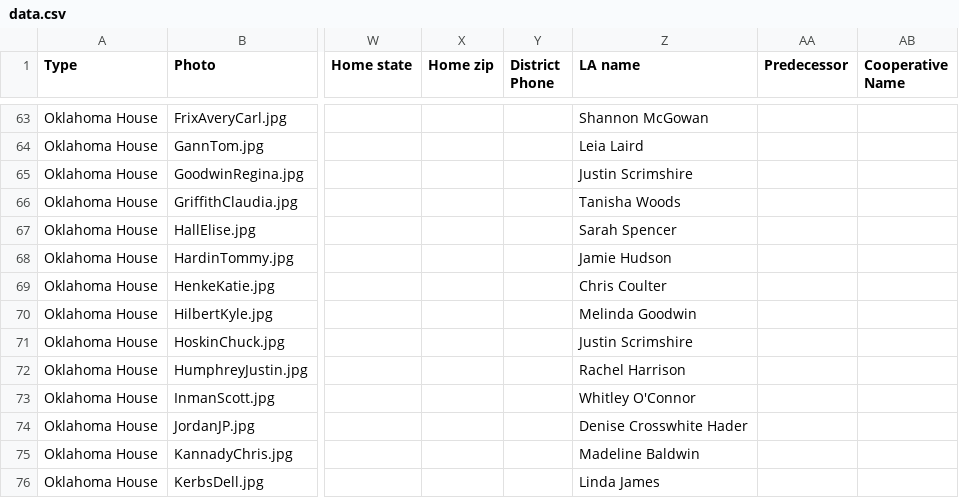
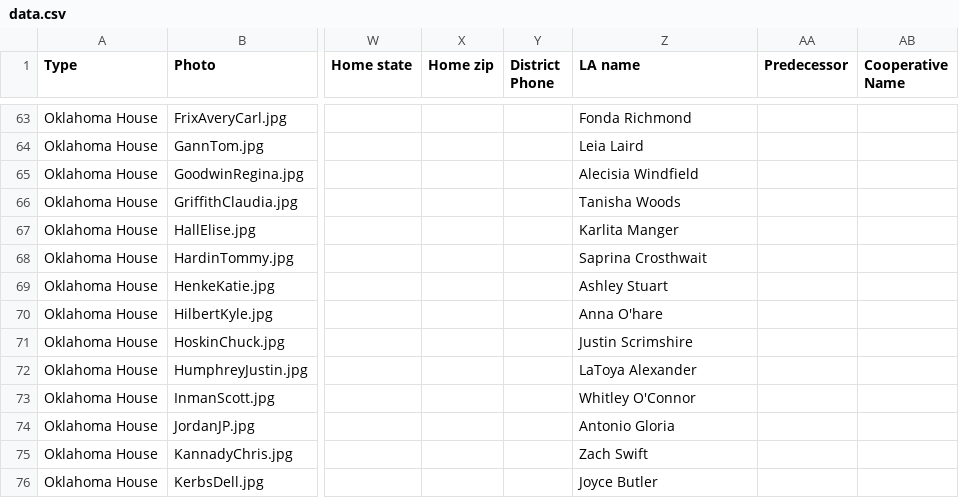
Before and after one commit to jhassell/oaec-ios-legislative-app, a CSV file: OAECLegGuide/Data/data.csv, drawn as a sheet; only a part is shown, gaps mark what is left out; the diff covers the shown part only; the diff names each change by its address in the sheet, - before the commit and + after, or states it on an @@ line.

```diff
--- a/OAECLegGuide/Data/data.csv
+++ b/OAECLegGuide/Data/data.csv
-Z63 (LA name): Shannon McGowan
+Z63 (LA name): Fonda Richmond
-Z65 (LA name): Justin Scrimshire
+Z65 (LA name): Alecisia Windfield
-Z67 (LA name): Sarah Spencer
+Z67 (LA name): Karlita Manger
-Z68 (LA name): Jamie Hudson
+Z68 (LA name): Saprina Crosthwait
-Z69 (LA name): Chris Coulter
+Z69 (LA name): Ashley Stuart
-Z70 (LA name): Melinda Goodwin
+Z70 (LA name): Anna O'hare
-Z72 (LA name): Rachel Harrison
+Z72 (LA name): LaToya Alexander
-Z74 (LA name): Denise Crosswhite Hader
+Z74 (LA name): Antonio Gloria
-Z75 (LA name): Madeline Baldwin
+Z75 (LA name): Zach Swift
-Z76 (LA name): Linda James
+Z76 (LA name): Joyce Butler
```
Also changed, not shown: 1 added row, 1 removed row and 70 edited cells elsewhere in this file, OAECLegGuide/Data/committees.csv, 1 other file.
